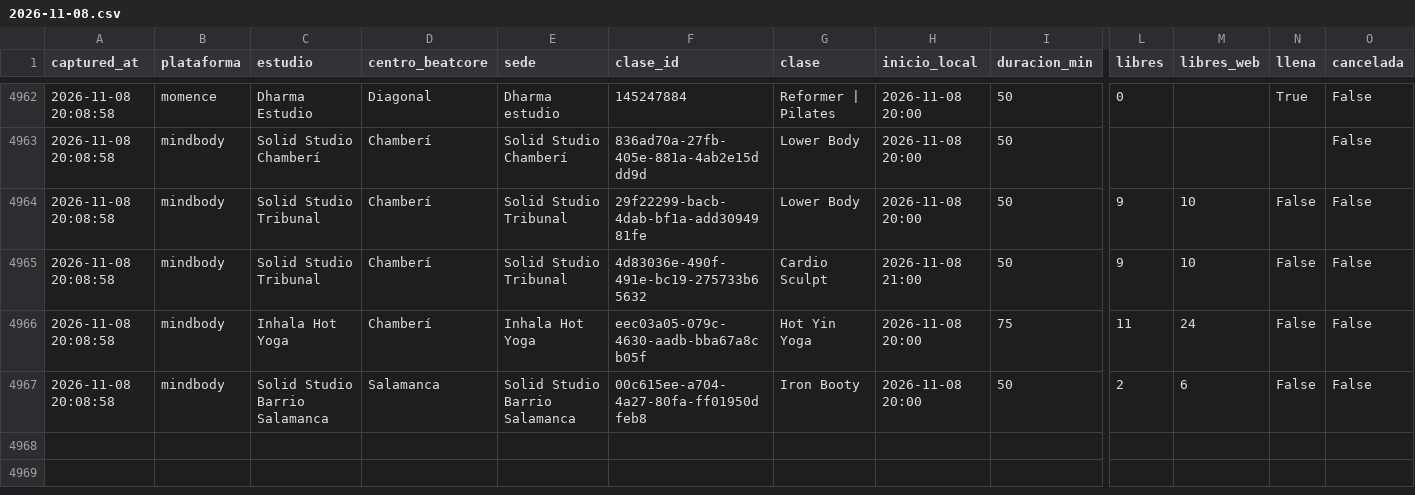
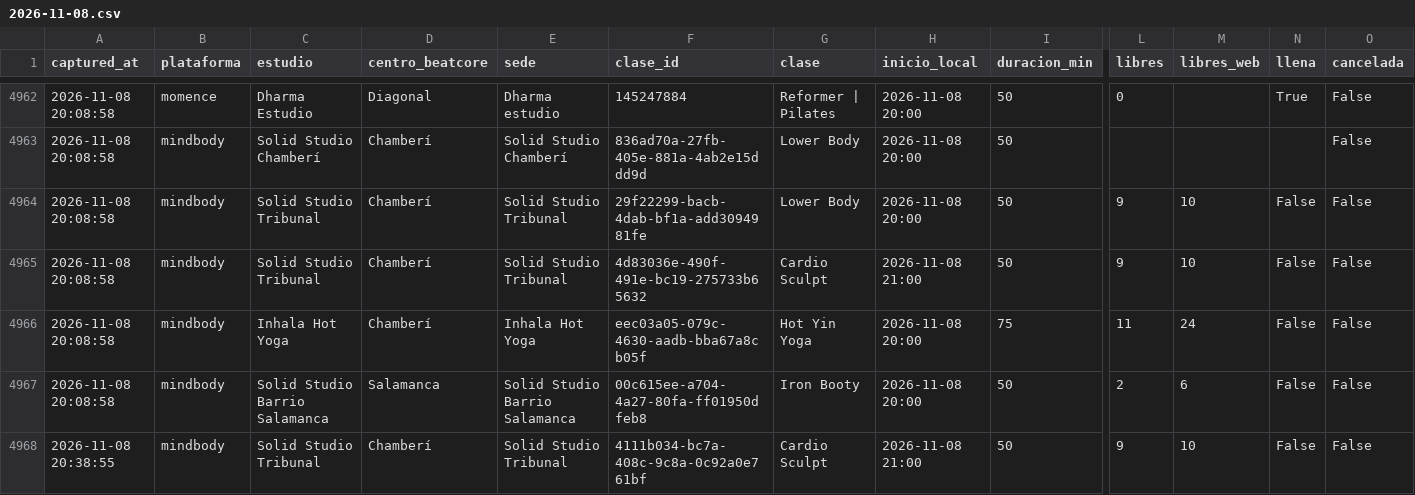
Before and after one commit to fedeloap/ocupacion-beatcore, a CSV file: data/curva/2026-11-08.csv, drawn as a sheet; only a part is shown, gaps mark what is left out; rows hold the shown columns only; the diff names each change by its address in the sheet, - before the commit and + after, or states it on an @@ line.

```diff
--- a/data/curva/2026-11-08.csv
+++ b/data/curva/2026-11-08.csv
+row 4968: 2026-11-08 20:38:55 | mindbody | Solid Studio Tribunal | Chamberí | Solid Studio Tribunal | 4111b034-bc7a-408c-9c8a-0c92a0e761bf | Cardio Sculpt | 2026-11-08 21:00 | 50 | 9 | 10 | False | False
```
Also changed, not shown: data/2026-11-08.csv.
